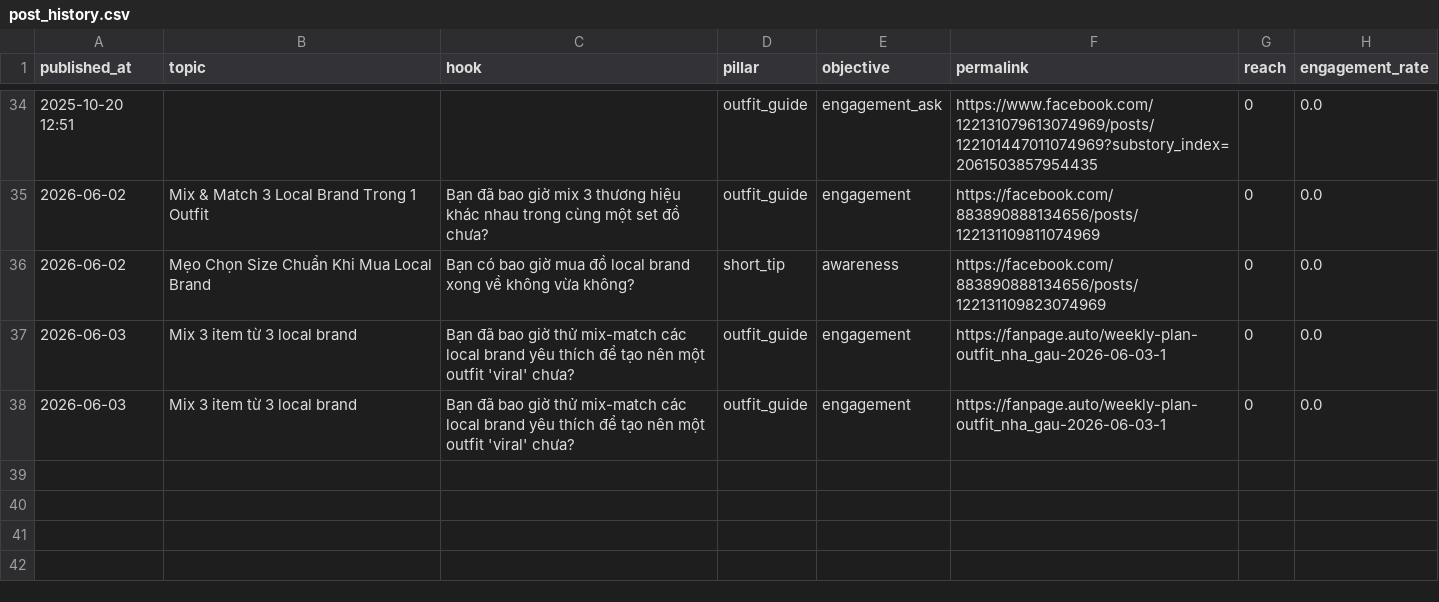
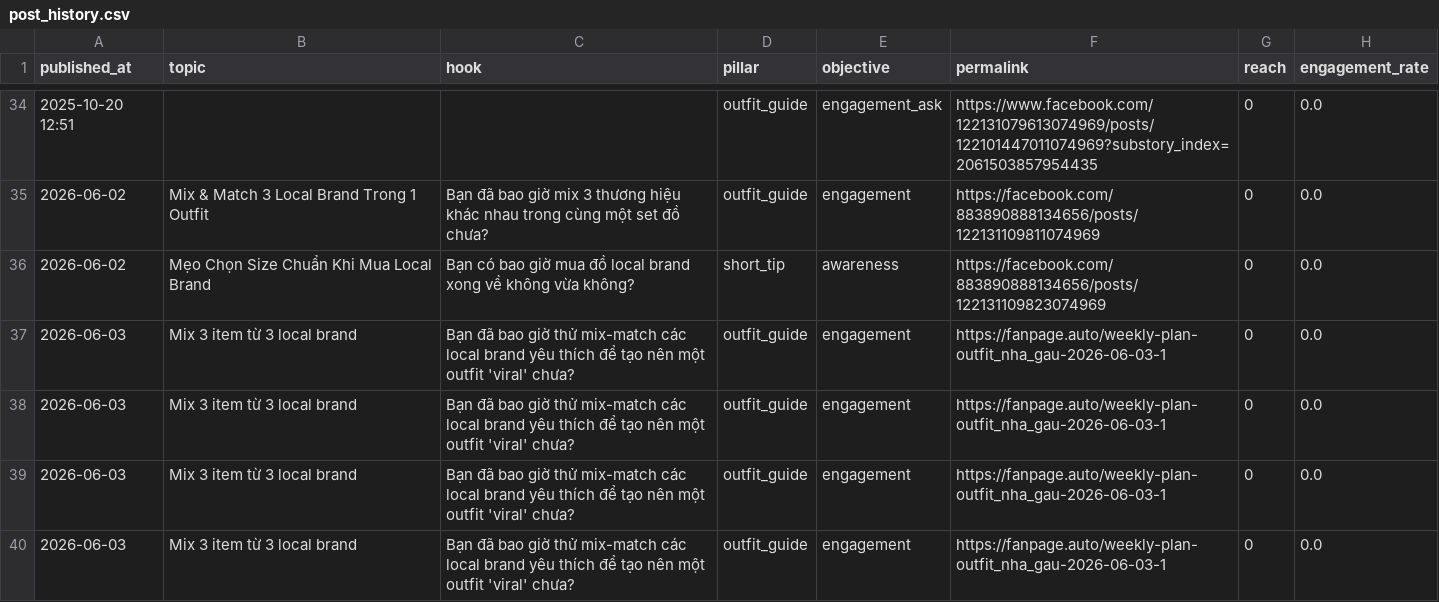
Before and after one commit to thaitantai/pageagent, a CSV file: data/real/post_history.csv, drawn as a sheet; only a part is shown, gaps mark what is left out; the diff names each change by its address in the sheet, - before the commit and + after, or states it on an @@ line.

```diff
--- a/data/real/post_history.csv
+++ b/data/real/post_history.csv
+row 39: 2026-06-03 | Mix 3 item từ 3 local brand | Bạn đã bao giờ thử mix-match các local brand yêu thích để tạo nên một outfit 'viral' chưa? | outfit_guide | engagement | https://fanpage.auto/weekly-plan-outfit_nha_gau-2026-06-03-1 | 0 | 0.0
+row 40: 2026-06-03 | Mix 3 item từ 3 local brand | Bạn đã bao giờ thử mix-match các local brand yêu thích để tạo nên một outfit 'viral' chưa? | outfit_guide | engagement | https://fanpage.auto/weekly-plan-outfit_nha_gau-2026-06-03-1 | 0 | 0.0
```
Also changed, not shown: data/post_history.csv, data/real/content_calendar.csv, 43 other files.
